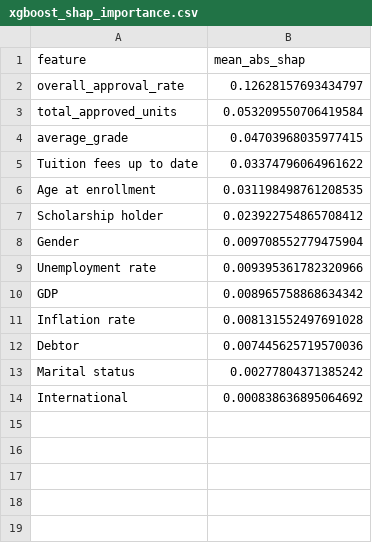
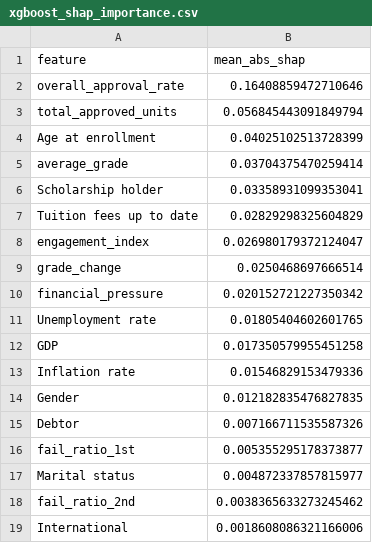
Before and after one commit to Skrefsrud/AnvendtData, a CSV file: reports/xgboost_shap_importance.csv, drawn as a sheet.

```diff
--- a/reports/xgboost_shap_importance.csv
+++ b/reports/xgboost_shap_importance.csv
@@ -1,14 +1,19 @@
 feature,mean_abs_shap
-overall_approval_rate,0.12628157693434797
-total_approved_units,0.053209550706419584
-average_grade,0.04703968035977415
-Tuition fees up to date,0.03374796064961622
-Age at enrollment,0.031198498761208535
-Scholarship holder,0.023922754865708412
-Gender,0.009708552779475904
-Unemployment rate,0.009395361782320966
-GDP,0.008965758868634342
-Inflation rate,0.008131552497691028
-Debtor,0.007445625719570036
-Marital status,0.00277804371385242
-International,0.000838636895064692
+overall_approval_rate,0.16408859472710646
+total_approved_units,0.056845443091849794
+Age at enrollment,0.04025102513728399
+average_grade,0.03704375470259414
+Scholarship holder,0.03358931099353041
+Tuition fees up to date,0.02829298325604829
+engagement_index,0.026980179372124047
+grade_change,0.0250468697666514
+financial_pressure,0.020152721227350342
+Unemployment rate,0.01805404602601765
+GDP,0.017350579955451258
+Inflation rate,0.01546829153479336
+Gender,0.012182835476827835
+Debtor,0.007166711535587326
+fail_ratio_1st,0.005355295178373877
+Marital status,0.004872337857815977
+fail_ratio_2nd,0.0038365633273245462
+International,0.0018608086321166006
```
Also changed, not shown: 58 other files.
